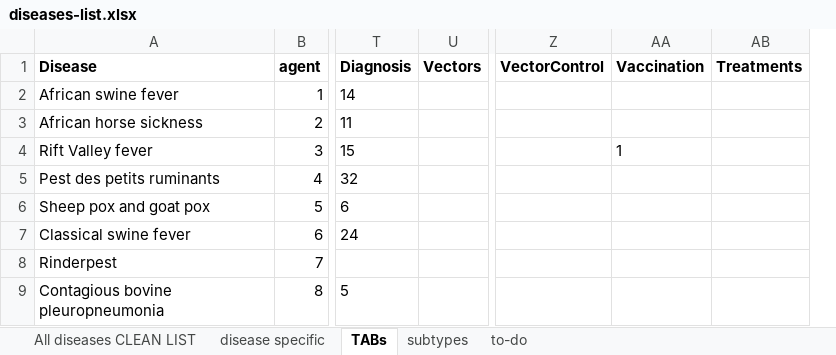
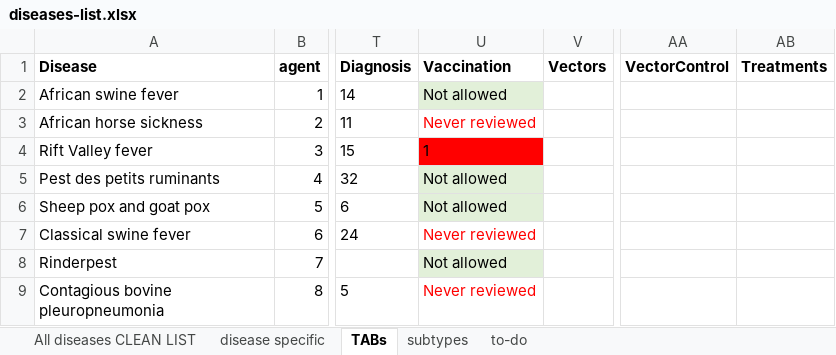
Before and after one commit to SVA-SE/EFSA-disease-profiles, an Excel workbook: inst/diseases-list.xlsx, sheet TABs, drawn as a sheet; only a part is shown, gaps mark what is left out; values as stored, in another font and other column widths than the file's, no borders; removed rows and columns are numbered as before the commit, all else as after; the diff names each change by its address in the sheet, - before the commit and + after, or states it on an @@ line.

```diff
--- a/inst/diseases-list.xlsx (sheet TABs)
+++ b/inst/diseases-list.xlsx (sheet TABs)
+column U (Vaccination), rows 2-9: Not allowed | Never reviewed | 1 | Not allowed | Not allowed | Never reviewed | Not allowed | Never reviewed
-column AA (Vaccination), row 4: 1
```
Also changed, not shown: sheet to-do, 1 other file.
